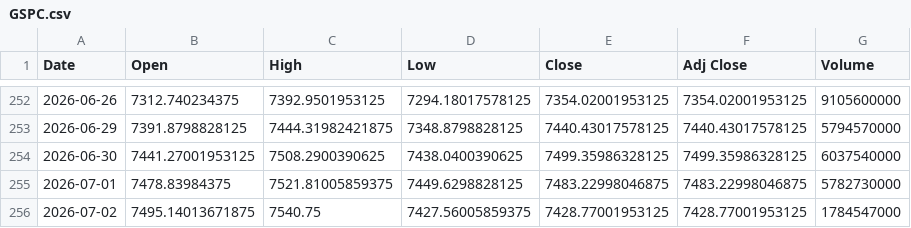
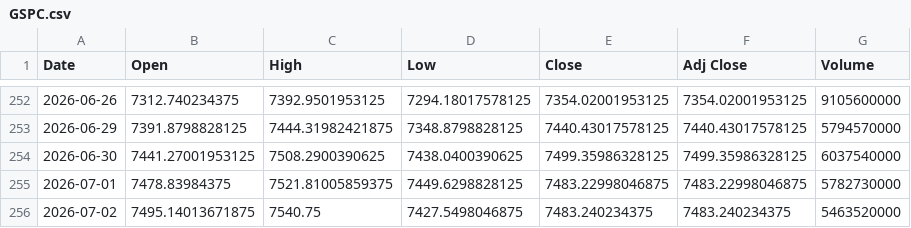
Before and after one commit to SeedFlora/idx-daily-data, a CSV file: data/GSPC.csv, drawn as a sheet; only a part is shown, gaps mark what is left out.

Commit message:
data(US-Global): 2026-07-03

```diff
--- a/data/GSPC.csv
+++ b/data/GSPC.csv
@@ -255,2 +255,2 @@ Date,Open,High,Low,Close,Adj Close,Volume
 2026-07-01,7478.83984375,7521.81005859375,7449.6298828125,7483.22998046875,7483.22998046875,5782730000
-2026-07-02,7495.14013671875,7540.75,7427.56005859375,7428.77001953125,7428.77001953125,1784547000
+2026-07-02,7495.14013671875,7540.75,7427.5498046875,7483.240234375,7483.240234375,5463520000
```
Also changed, not shown: data/DJI.csv, data/IXIC.csv.
